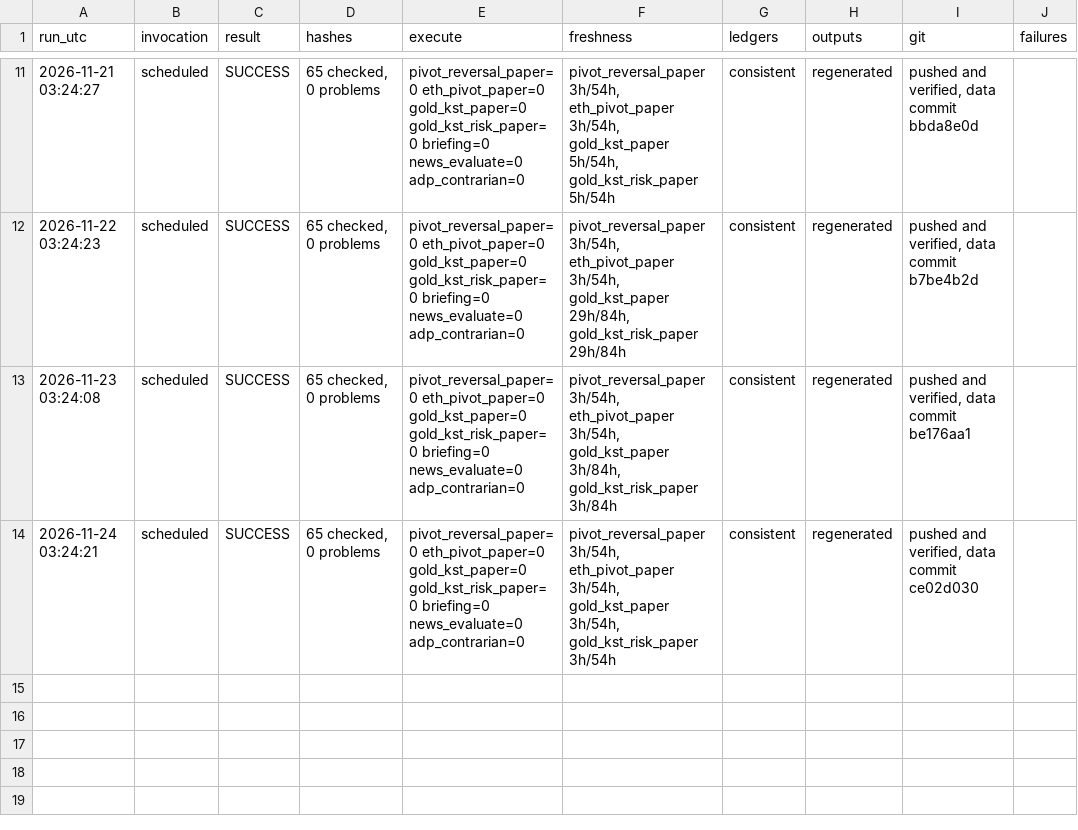
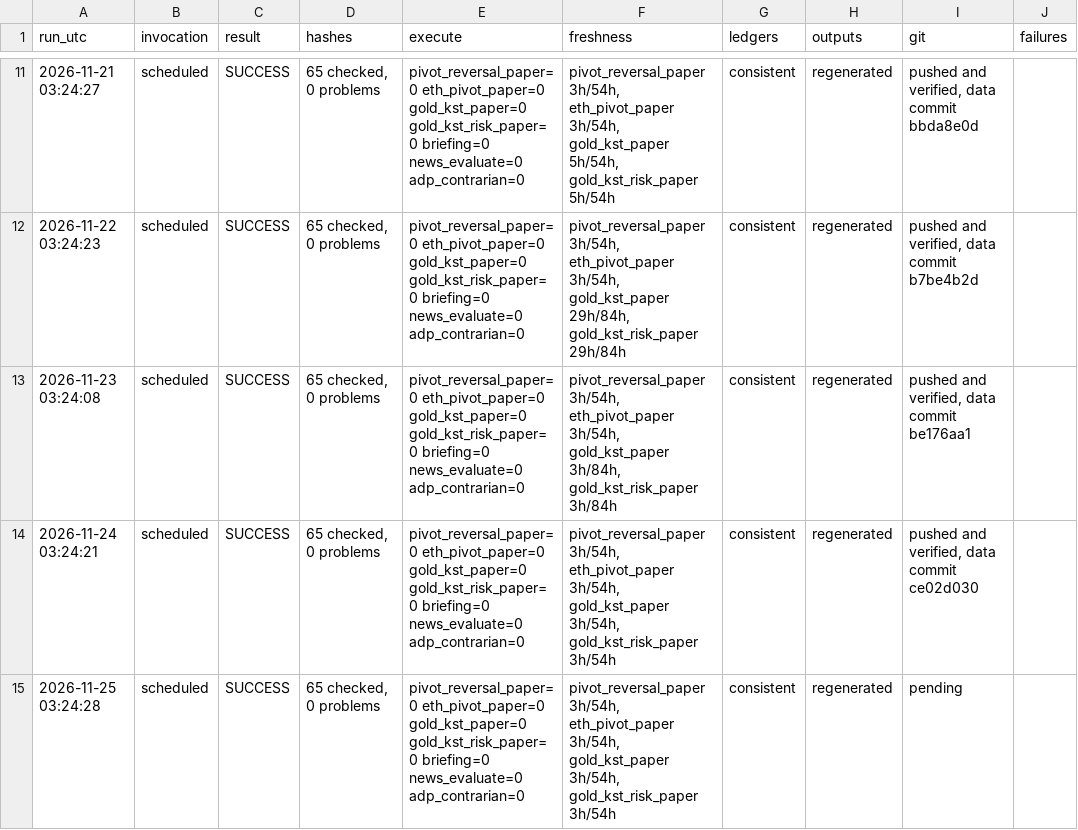
Before and after one commit to alkaabiz-crypto/Octabot, a CSV file: research/ops/run_log.csv, drawn as a sheet; only a part is shown, gaps mark what is left out; the diff names each change by its address in the sheet, - before the commit and + after, or states it on an @@ line.

```diff
--- a/research/ops/run_log.csv
+++ b/research/ops/run_log.csv
+row 15: 2026-11-25 03:24:28 | scheduled | SUCCESS | 65 checked, 0 problems | pivot_reversal_paper=0 eth_pivot_paper=0 gold_kst_paper=0 gold_kst_risk_paper=0 briefing=0 news_evaluate=0 adp_contrarian=0 | pivot_reversal_paper 3h/54h, eth_pivot_paper 3h/54h, gold_kst_paper 3h/54h, gold_kst_risk_paper 3h/54h | consistent | regenerated | pending
```
Also changed, not shown: research/gold_kst_paper/ledger/trades_ORIGINAL.csv, research/news_surprise/data/consensus_log.csv, 10 other files.
